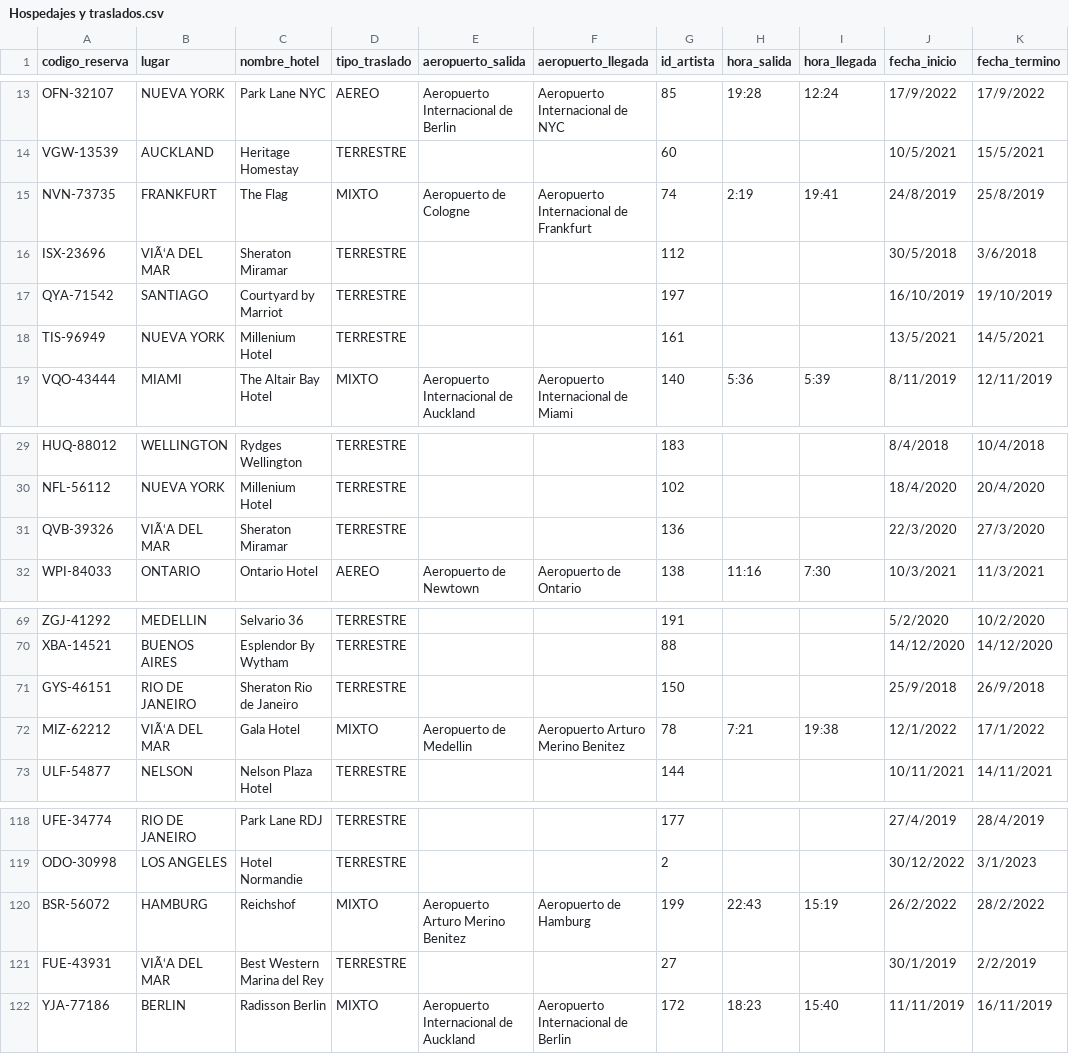
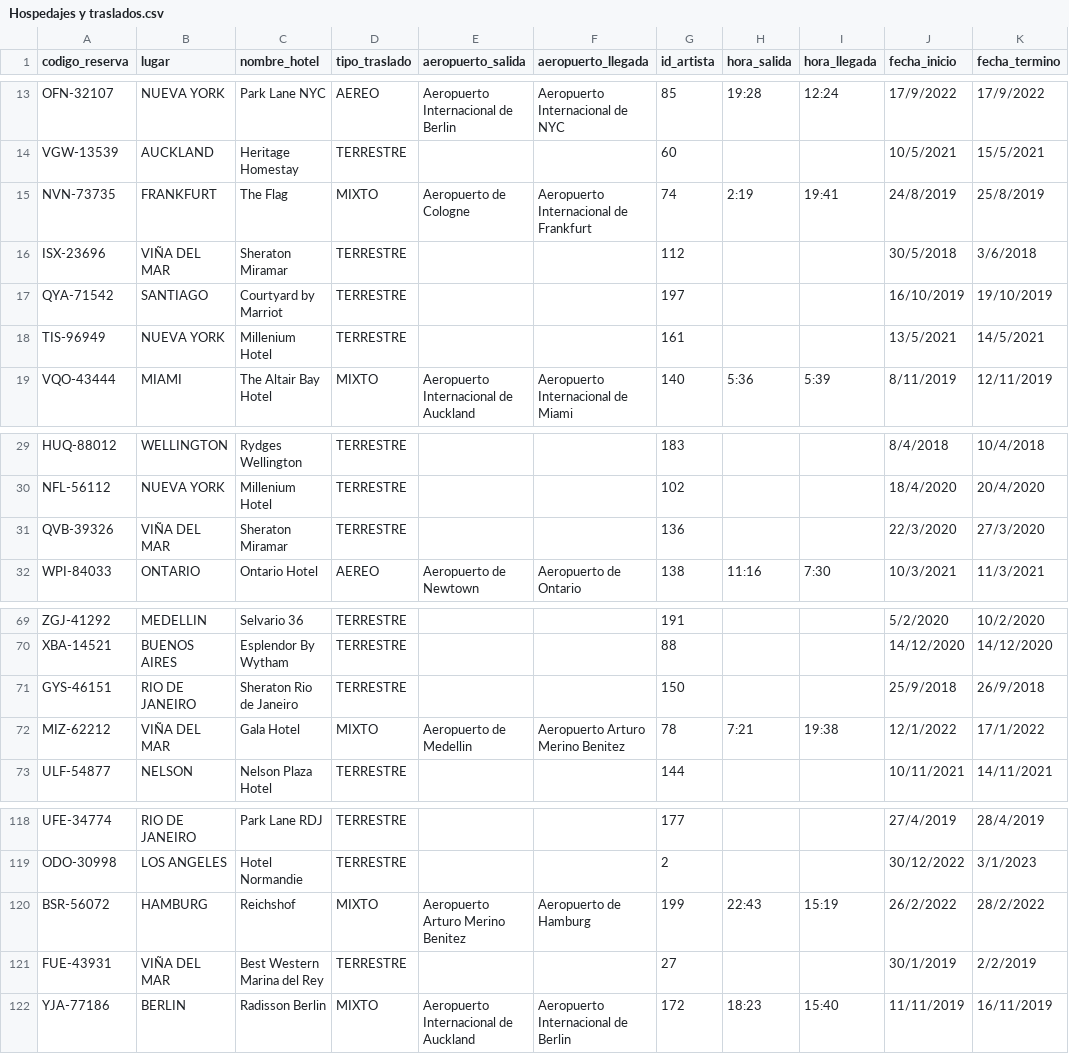
Before and after one commit to mtgil2/Grupo-11, a CSV file: Datos impares/Datos Impares/Hospedajes y traslados.csv, drawn as a sheet; only a part is shown, gaps mark what is left out.

```diff
--- a/Datos impares/Datos Impares/Hospedajes y traslados.csv
+++ b/Datos impares/Datos Impares/Hospedajes y traslados.csv
@@ -15,3 +15,3 @@ VGW-13539,AUCKLAND,Heritage Homestay,TERRESTRE,,,60,,,10/5/2021,15/5/2021
 NVN-73735,FRANKFURT,The Flag,MIXTO,Aeropuerto de Cologne,Aeropuerto Internacional de Frankfurt,74,2:19,19:41,24/8/2019,25/8/2019
-ISX-23696,VIÃ‘A DEL MAR,Sheraton Miramar,TERRESTRE,,,112,,,30/5/2018,3/6/2018
+ISX-23696,VIÑA DEL MAR,Sheraton Miramar,TERRESTRE,,,112,,,30/5/2018,3/6/2018
 QYA-71542,SANTIAGO,Courtyard by Marriot,TERRESTRE,,,197,,,16/10/2019,19/10/2019
@@ -30,3 +30,3 @@ HUQ-88012,WELLINGTON,Rydges Wellington,TERRESTRE,,,183,,,8/4/2018,10/4/2018
 NFL-56112,NUEVA YORK,Millenium Hotel,TERRESTRE,,,102,,,18/4/2020,20/4/2020
-QVB-39326,VIÃ‘A DEL MAR,Sheraton Miramar,TERRESTRE,,,136,,,22/3/2020,27/3/2020
+QVB-39326,VIÑA DEL MAR,Sheraton Miramar,TERRESTRE,,,136,,,22/3/2020,27/3/2020
 WPI-84033,ONTARIO,Ontario Hotel,AEREO,Aeropuerto de Newtown,Aeropuerto de Ontario,138,11:16,7:30,10/3/2021,11/3/2021
@@ -71,3 +71,3 @@ XBA-14521,BUENOS AIRES,Esplendor By Wytham,TERRESTRE,,,88,,,14/12/2020,14/12/202
 GYS-46151,RIO DE JANEIRO,Sheraton Rio de Janeiro,TERRESTRE,,,150,,,25/9/2018,26/9/2018
-MIZ-62212,VIÃ‘A DEL MAR,Gala Hotel,MIXTO,Aeropuerto de Medellin,Aeropuerto Arturo Merino Benitez,78,7:21,19:38,12/1/2022,17/1/2022
+MIZ-62212,VIÑA DEL MAR,Gala Hotel,MIXTO,Aeropuerto de Medellin,Aeropuerto Arturo Merino Benitez,78,7:21,19:38,12/1/2022,17/1/2022
 ULF-54877,NELSON,Nelson Plaza Hotel,TERRESTRE,,,144,,,10/11/2021,14/11/2021
@@ -120,3 +120,3 @@ ODO-30998,LOS ANGELES,Hotel Normandie,TERRESTRE,,,2,,,30/12/2022,3/1/2023
 BSR-56072,HAMBURG,Reichshof,MIXTO,Aeropuerto Arturo Merino Benitez,Aeropuerto de Hamburg,199,22:43,15:19,26/2/2022,28/2/2022
-FUE-43931,VIÃ‘A DEL MAR,Best Western Marina del Rey,TERRESTRE,,,27,,,30/1/2019,2/2/2019
+FUE-43931,VIÑA DEL MAR,Best Western Marina del Rey,TERRESTRE,,,27,,,30/1/2019,2/2/2019
 YJA-77186,BERLIN,Radisson Berlin,MIXTO,Aeropuerto Internacional de Auckland,Aeropuerto Internacional de Berlin,172,18:23,15:40,11/11/2019,16/11/2019
```
Also changed, not shown: Datos impares/Datos Impares/Artistas.csv, Datos impares/Datos Impares/Eventos.csv.
